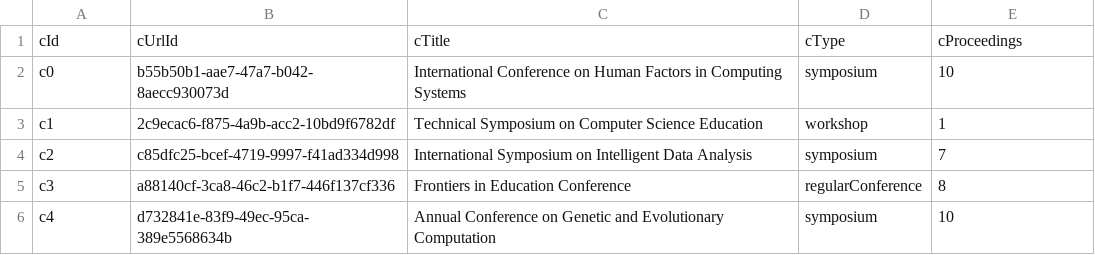
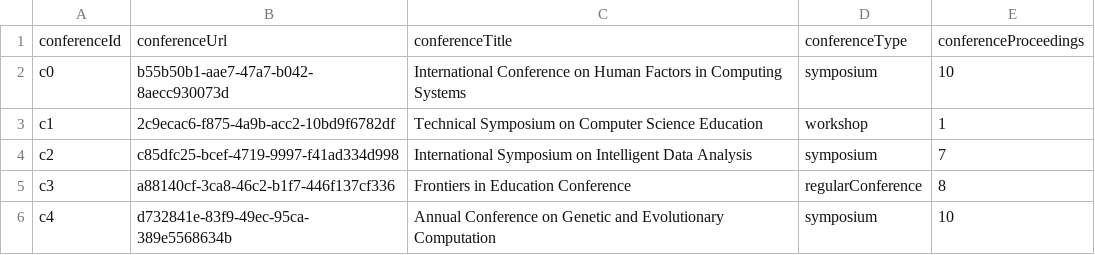
Before and after one commit to risg99/SDM_Lab_3, a CSV file: data/conferences.csv, drawn as a sheet; only a part is shown; removed rows and columns are numbered as before the commit, all else as after; the diff names each change by its address in the sheet, - before the commit and + after, or states it on an @@ line.

```diff
--- a/data/conferences.csv
+++ b/data/conferences.csv
-row 1: cId | cUrlId | cTitle | cType | cProceedings
+row 1: conferenceId | conferenceUrl | conferenceTitle | conferenceType | conferenceProceedings
```
Also changed, not shown: data/authors.csv, data/editors.csv, 14 other files.
